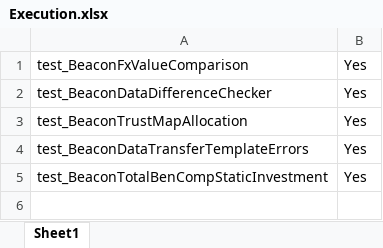
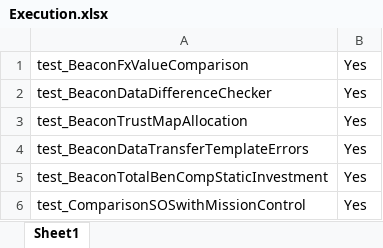
Before and after one commit to ieroglu00/BIDS, an Excel workbook: Beneficient/test_Smoke_Errors/Executiondir/Execution.xlsx, sheet Sheet1, drawn as a sheet; values as stored, in another font and other column widths than the file's, no borders; the diff names each change by its address in the sheet, - before the commit and + after, or states it on an @@ line.

```diff
--- a/Beneficient/test_Smoke_Errors/Executiondir/Execution.xlsx (sheet Sheet1)
+++ b/Beneficient/test_Smoke_Errors/Executiondir/Execution.xlsx (sheet Sheet1)
+row 6: test_ComparisonSOSwithMissionControl | Yes
```
Also changed, not shown: Beneficient/test_Smoke_Errors/PDFFileNameData/FileName.xlsx.
